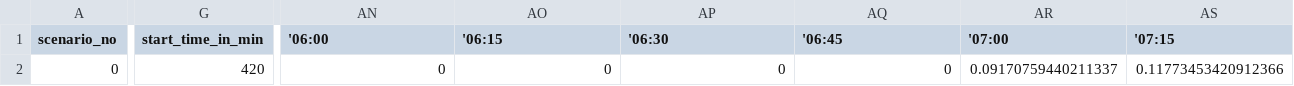
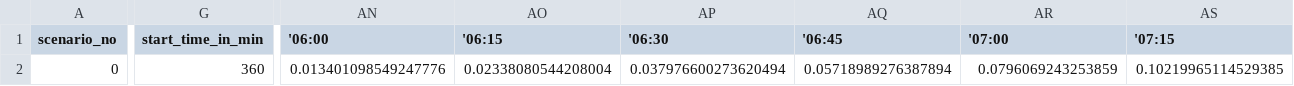
Before and after one commit to JoeJimFlood/ShoresideTDM, a CSV file: TimePeriods/AM/input_demand_file_list.csv, drawn as a sheet; only a part is shown, gaps mark what is left out; the diff covers the shown part only; the diff names each change by its address in the sheet, - before the commit and + after, or states it on an @@ line.

```diff
--- a/TimePeriods/AM/input_demand_file_list.csv
+++ b/TimePeriods/AM/input_demand_file_list.csv
-G2 (start_time_in_min): 420
+G2 (start_time_in_min): 360
-AN2 ('06:00): 0
+AN2 ('06:00): 0.013401098549247776
-AO2 ('06:15): 0
+AO2 ('06:15): 0.02338080544208004
-AP2 ('06:30): 0
+AP2 ('06:30): 0.037976600273620494
-AQ2 ('06:45): 0
+AQ2 ('06:45): 0.05718989276387894
-AR2 ('07:00): 0.09170759440211337
+AR2 ('07:00): 0.0796069243253859
-AS2 ('07:15): 0.11773453420912366
+AS2 ('07:15): 0.10219965114529385
```
Also changed, not shown: 6 edited cells elsewhere in this file, Network/node_info.csv, Output/generation_output.csv, 24 other files.
